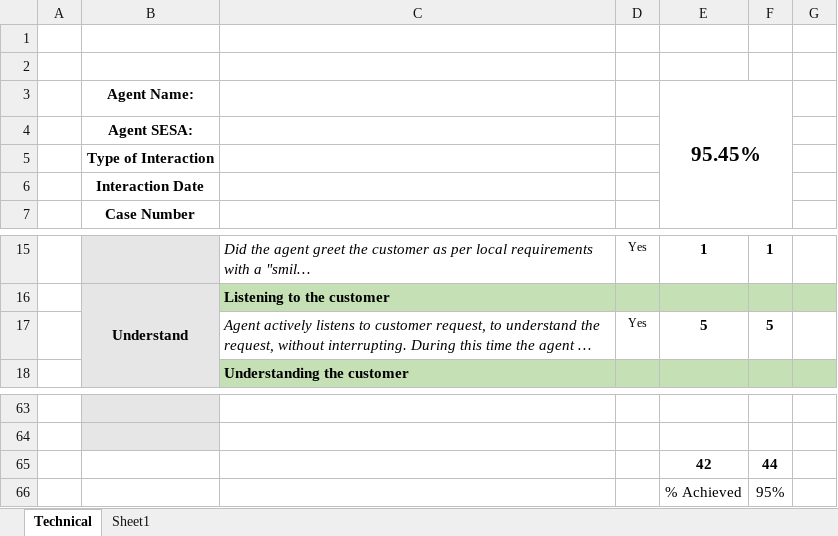
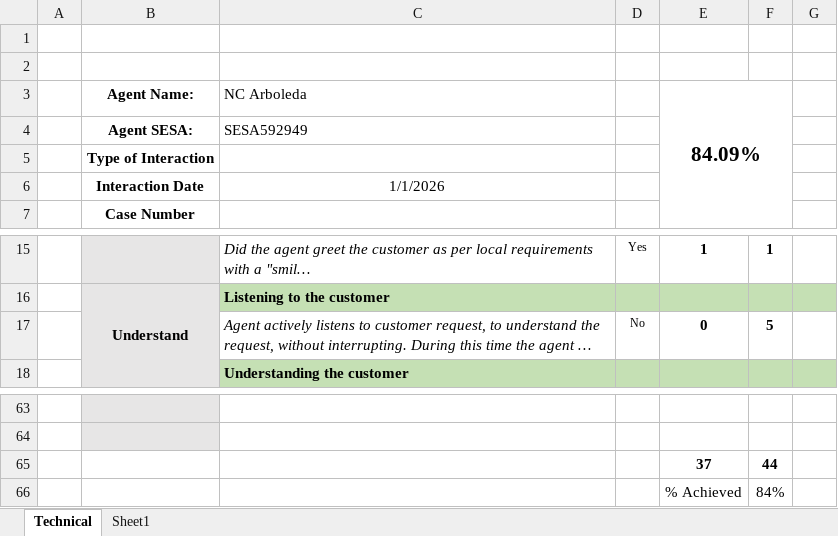
Before and after one commit to ncaarboleda/kpi-dashboard, an Excel workbook: resources/raw/SESA592949_Week 1.xlsx, sheet Technical, drawn as a sheet; only a part is shown, gaps mark what is left out; long unchanged cells end in …; values as stored, in another font and other column widths than the file's, no borders; conditional formats not drawn; removed rows and columns are numbered as before the commit, all else as after; the diff names each change by its address in the sheet, - before the commit and + after, or states it on an @@ line.

```diff
--- a/resources/raw/SESA592949_Week 1.xlsx (sheet Technical)
+++ b/resources/raw/SESA592949_Week 1.xlsx (sheet Technical)
-row 3:  | Agent Name: |  |  | 95.45%
-row 4:  | Agent SESA:
+row 3:  | Agent Name: | NC Arboleda |  | 84.09%
+row 4:  | Agent SESA: | SESA592949
-C6: (empty)
+C6: 1/1/2026
-D17: Yes
+D17: No
-E17: 5
+E17: 0
-E65: 42
+E65: 37
-F66: 95%
+F66: 84%
```
Also changed, not shown: resources/raw/SESA10294_Week 1.xlsx, resources/raw/SESA10294_Week 2.xlsx, 6 other files.
